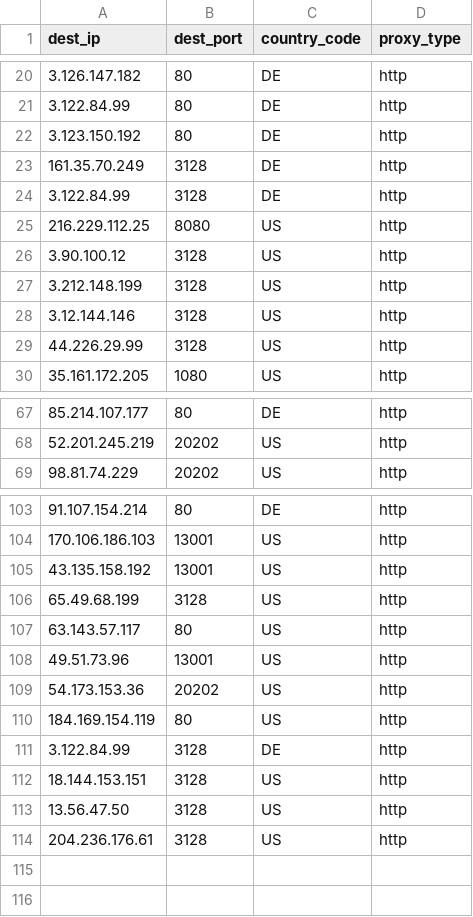
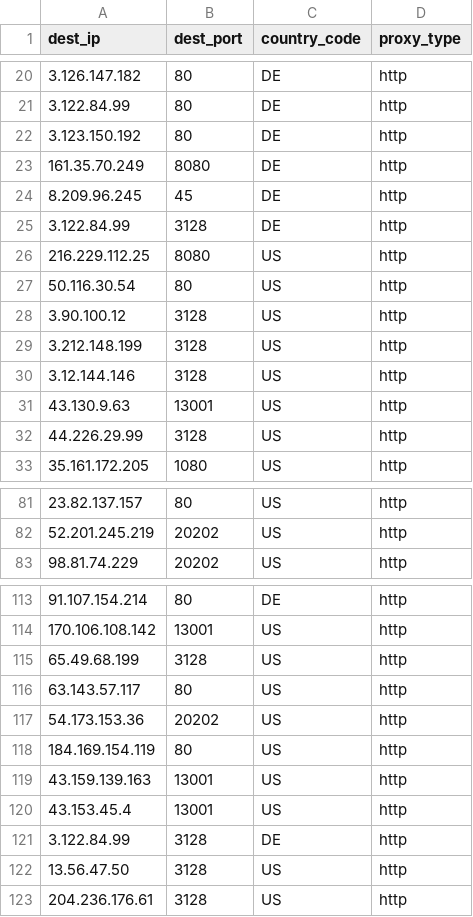
Before and after one commit to yassirusa/awesome-lists, a CSV file: Lists/PROXY/sunny9577_proxy-scraper/PROXY_ALL_sunny9577_list.csv, drawn as a sheet; only a part is shown, gaps mark what is left out; the diff covers the shown part only.

```diff
--- a/Lists/PROXY/sunny9577_proxy-scraper/PROXY_ALL_sunny9577_list.csv
+++ b/Lists/PROXY/sunny9577_proxy-scraper/PROXY_ALL_sunny9577_list.csv
@@ -22,5 +22,7 @@ dest_ip,dest_port,country_code,proxy_type
 3.123.150.192,80,DE,http
-161.35.70.249,3128,DE,http
+161.35.70.249,8080,DE,http
+8.209.96.245,45,DE,http
 3.122.84.99,3128,DE,http
 216.229.112.25,8080,US,http
+50.116.30.54,80,US,http
 3.90.100.12,3128,US,http
@@ -28,2 +30,3 @@ dest_ip,dest_port,country_code,proxy_type
 3.12.144.146,3128,US,http
+43.130.9.63,13001,US,http
 44.226.29.99,3128,US,http
@@ -67,2 +81,2 @@ dest_ip,dest_port,country_code,proxy_type
-85.214.107.177,80,DE,http
+23.82.137.157,80,US,http
 52.201.245.219,20202,US,http
@@ -103,11 +113,10 @@ dest_ip,dest_port,country_code,proxy_type
 91.107.154.214,80,DE,http
-170.106.186.103,13001,US,http
-43.135.158.192,13001,US,http
+170.106.108.142,13001,US,http
 65.49.68.199,3128,US,http
 63.143.57.117,80,US,http
-49.51.73.96,13001,US,http
 54.173.153.36,20202,US,http
 184.169.154.119,80,US,http
+43.159.139.163,13001,US,http
+43.153.45.4,13001,US,http
 3.122.84.99,3128,DE,http
-18.144.153.151,3128,US,http
 13.56.47.50,3128,US,http
```
Also changed, not shown: 14 added rows, 7 removed rows and 10 edited cells elsewhere in this file.
